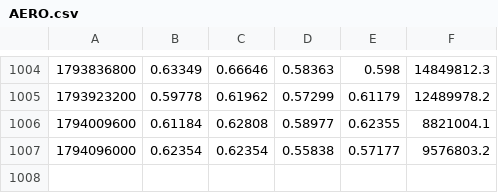
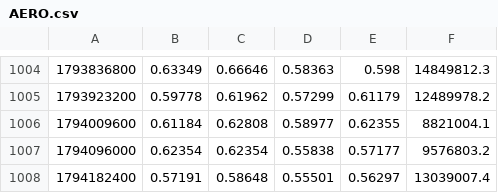
Before and after one commit to gabririv88/20261030-crypto-trend-tracker, a CSV file: data/candles/AERO.csv, drawn as a sheet; only a part is shown, gaps mark what is left out; the diff names each change by its address in the sheet, - before the commit and + after, or states it on an @@ line.

```diff
--- a/data/candles/AERO.csv
+++ b/data/candles/AERO.csv
+row 1008: 1794182400 | 0.57191 | 0.58648 | 0.55501 | 0.56297 | 13039007.4
```
Also changed, not shown: data/candles/HBAR.csv, data/candles/STRK.csv, 23 other files.
